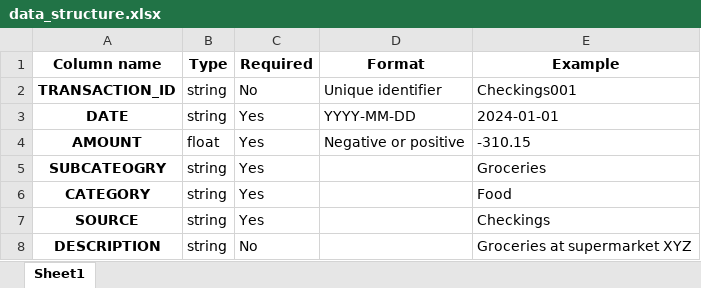
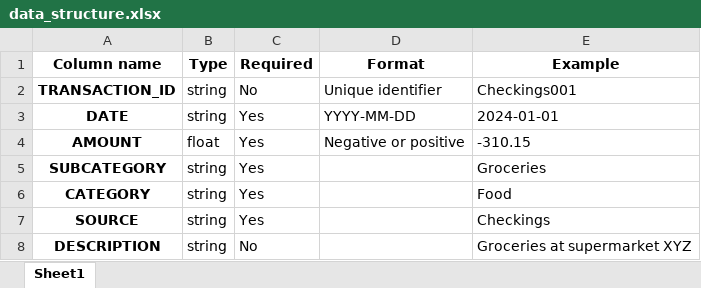
Before and after one commit to arthurmoreno/personal-finance-dashboard, an Excel workbook: sample_resources/data_structure.xlsx, sheet Sheet1, drawn as a sheet; values as stored, in another font and other column widths than the file's, no borders; the diff names each change by its address in the sheet, - before the commit and + after, or states it on an @@ line.

Commit message:
Update datastructure

```diff
--- a/sample_resources/data_structure.xlsx (sheet Sheet1)
+++ b/sample_resources/data_structure.xlsx (sheet Sheet1)
-A5 (Column name): SUBCATEOGRY
+A5 (Column name): SUBCATEGORY
```
